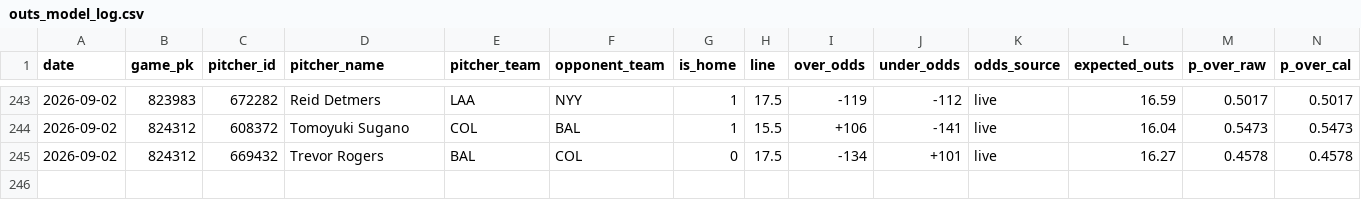
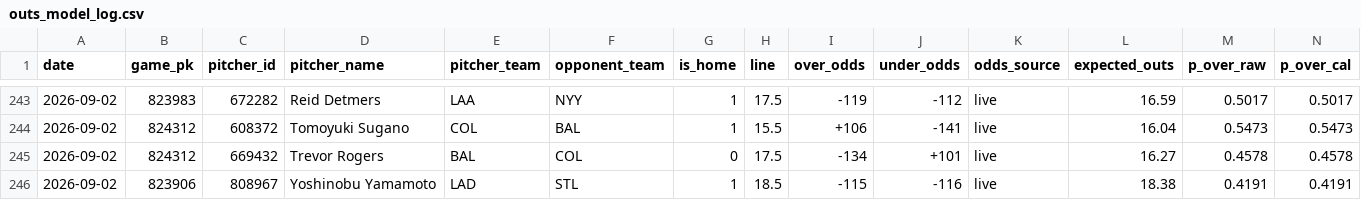
Before and after one commit to joey11600/MLB-Strikeouts, a CSV file: data/outs_model_log.csv, drawn as a sheet; only a part is shown, gaps mark what is left out; rows hold the shown columns only; the diff names each change by its address in the sheet, - before the commit and + after, or states it on an @@ line.

Commit message:
chore(worker): live grades 2026-09-03 00:32 ET

```diff
--- a/data/outs_model_log.csv
+++ b/data/outs_model_log.csv
+row 246: 2026-09-02 | 823906 | 808967 | Yoshinobu Yamamoto | LAD | STL | 1 | 18.5 | -115 | -116 | live | 18.38 | 0.4191 | 0.4191
```
Also changed, not shown: 2 other files.
